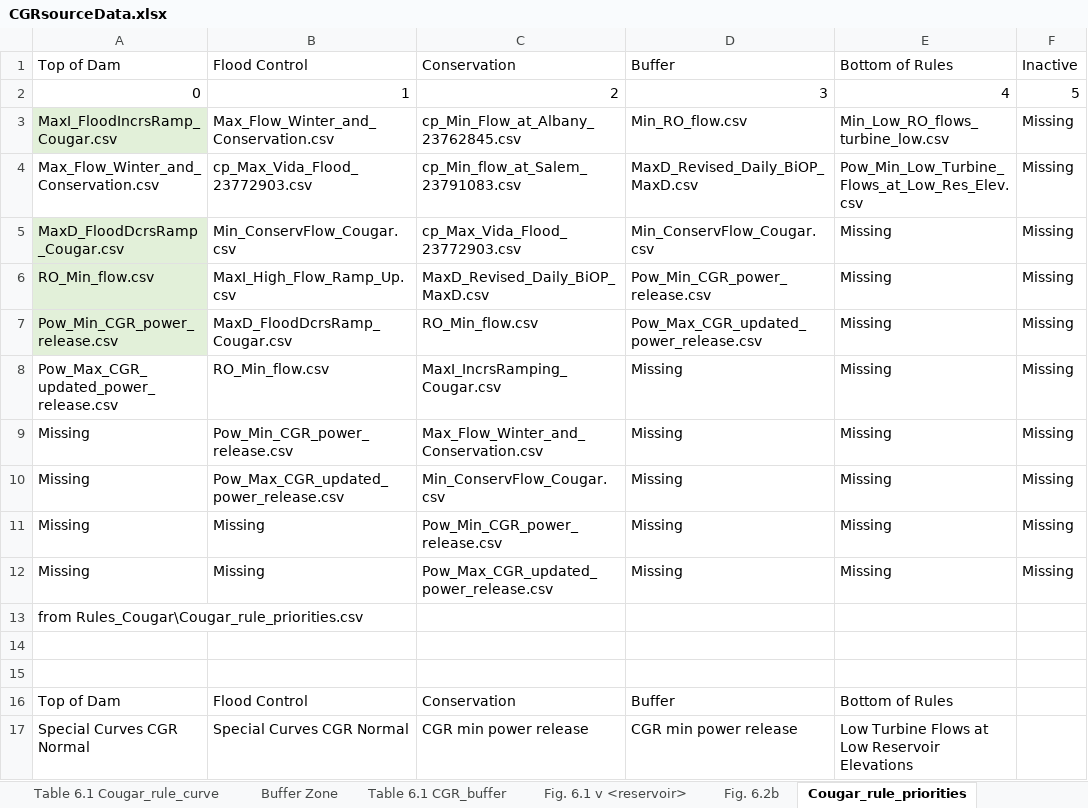
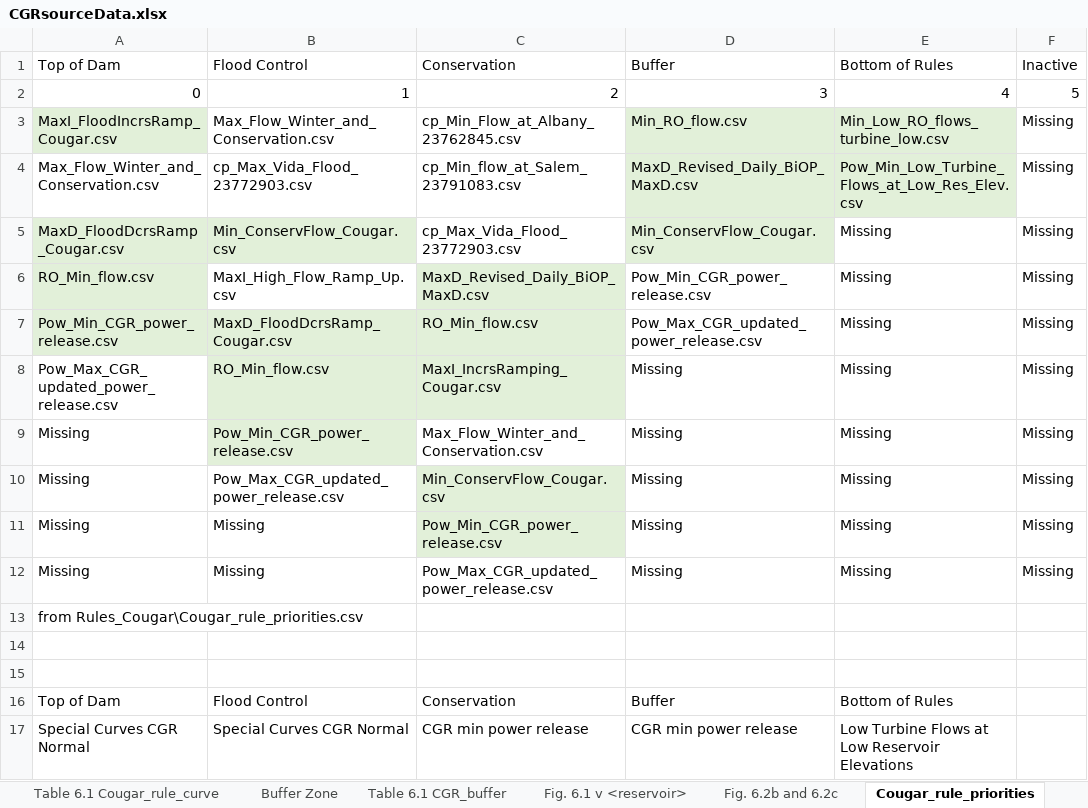
Before and after one commit to DavidConklin1947/CW3M, an Excel workbook: DataCW3M/Reservoirs/DataSources/CGRsourceData.xlsx, sheet Cougar_rule_priorities, drawn as a sheet; only a part is shown; values as stored, in another font and other column widths than the file's, no borders; the diff covers the shown part only; the diff names each change by its address in the sheet, - before the commit and + after, or states it on an @@ line.

```diff
--- a/DataCW3M/Reservoirs/DataSources/CGRsourceData.xlsx (sheet Cougar_rule_priorities)
+++ b/DataCW3M/Reservoirs/DataSources/CGRsourceData.xlsx (sheet Cougar_rule_priorities)
-sheet tab: Fig. 6.2b
+sheet tab: Fig. 6.2b and 6.2c
-D3:E4 fill: none
+D3:E4 fill: #E2F0D9
-B5 fill: none
+B5 fill: #E2F0D9
-D5 fill: none
+D5 fill: #E2F0D9
-C6 fill: none
+C6 fill: #E2F0D9
-B7:C8 fill: none
+B7:C8 fill: #E2F0D9
-B9 fill: none
+B9 fill: #E2F0D9
-C10:C11 fill: none
+C10:C11 fill: #E2F0D9
```
Also changed, not shown: 7 added rows, 17 removed rows, 2 edited cells and cell formats elsewhere in this sheet, sheet Fig. 6.2b and 6.2c.
